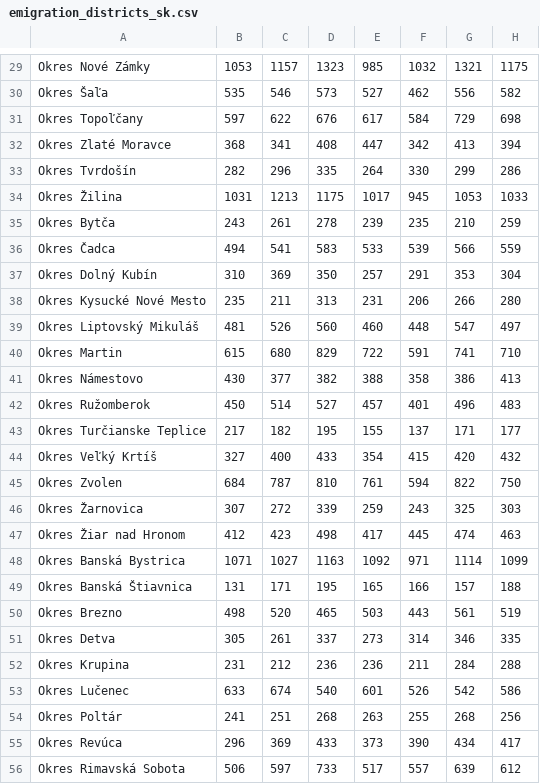
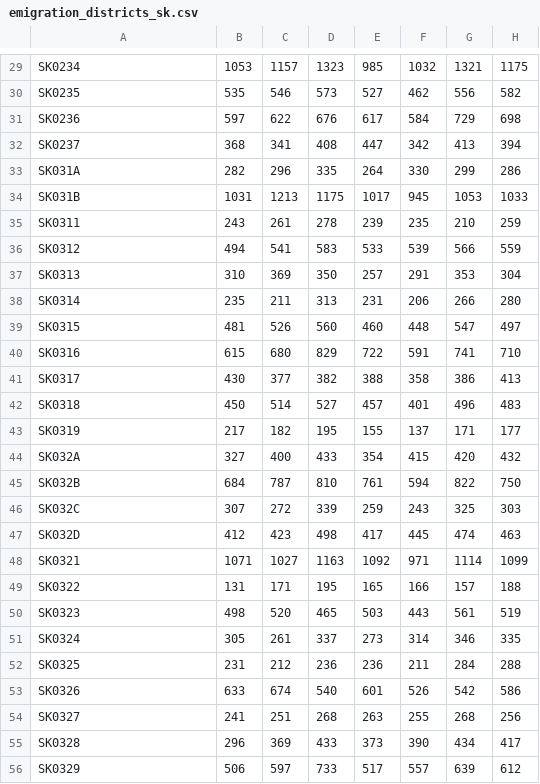
Before and after one commit to jatofi-official/migration-eu-analysis, a CSV file: Data/slovakia/emigration_districts_sk.csv, drawn as a sheet; only a part is shown, gaps mark what is left out; the diff covers the shown part only; the diff names each change by its address in the sheet, - before the commit and + after, or states it on an @@ line.

```diff
--- a/Data/slovakia/emigration_districts_sk.csv
+++ b/Data/slovakia/emigration_districts_sk.csv
-A29: Okres Nové Zámky
+A29: SK0234
-A30: Okres Šaľa
+A30: SK0235
-A31: Okres Topoľčany
+A31: SK0236
-A32: Okres Zlaté Moravce
+A32: SK0237
-A33: Okres Tvrdošín
+A33: SK031A
-A34: Okres Žilina
+A34: SK031B
-A35: Okres Bytča
+A35: SK0311
-A36: Okres Čadca
+A36: SK0312
-A37: Okres Dolný Kubín
+A37: SK0313
-A38: Okres Kysucké Nové Mesto
+A38: SK0314
-A39: Okres Liptovský Mikuláš
+A39: SK0315
-A40: Okres Martin
+A40: SK0316
-A41: Okres Námestovo
+A41: SK0317
-A42: Okres Ružomberok
+A42: SK0318
-A43: Okres Turčianske Teplice
+A43: SK0319
-A44: Okres Veľký Krtíš
+A44: SK032A
-A45: Okres Zvolen
+A45: SK032B
-A46: Okres Žarnovica
+A46: SK032C
-A47: Okres Žiar nad Hronom
+A47: SK032D
-A48: Okres Banská Bystrica
+A48: SK0321
-A49: Okres Banská Štiavnica
+A49: SK0322
-A50: Okres Brezno
+A50: SK0323
-A51: Okres Detva
+A51: SK0324
-A52: Okres Krupina
+A52: SK0325
-A53: Okres Lučenec
+A53: SK0326
-A54: Okres Poltár
+A54: SK0327
-A55: Okres Revúca
+A55: SK0328
-A56: Okres Rimavská Sobota
+A56: SK0329
```
Also changed, not shown: 52 edited cells elsewhere in this file, Data/slovakia/immigration_districts_sk.csv, 6 other files.
